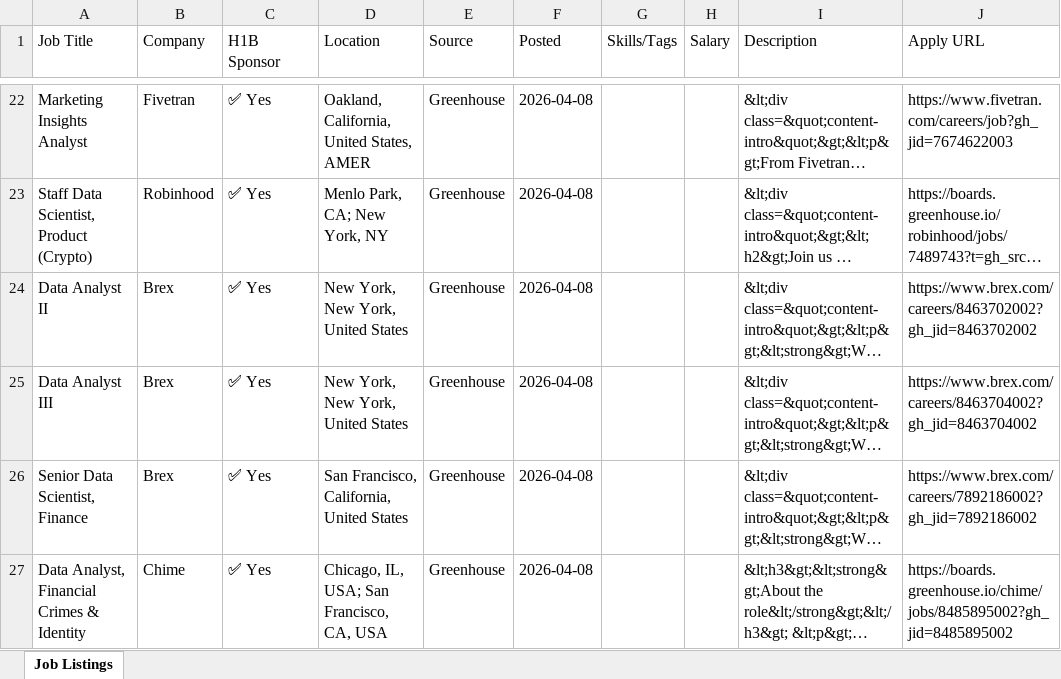
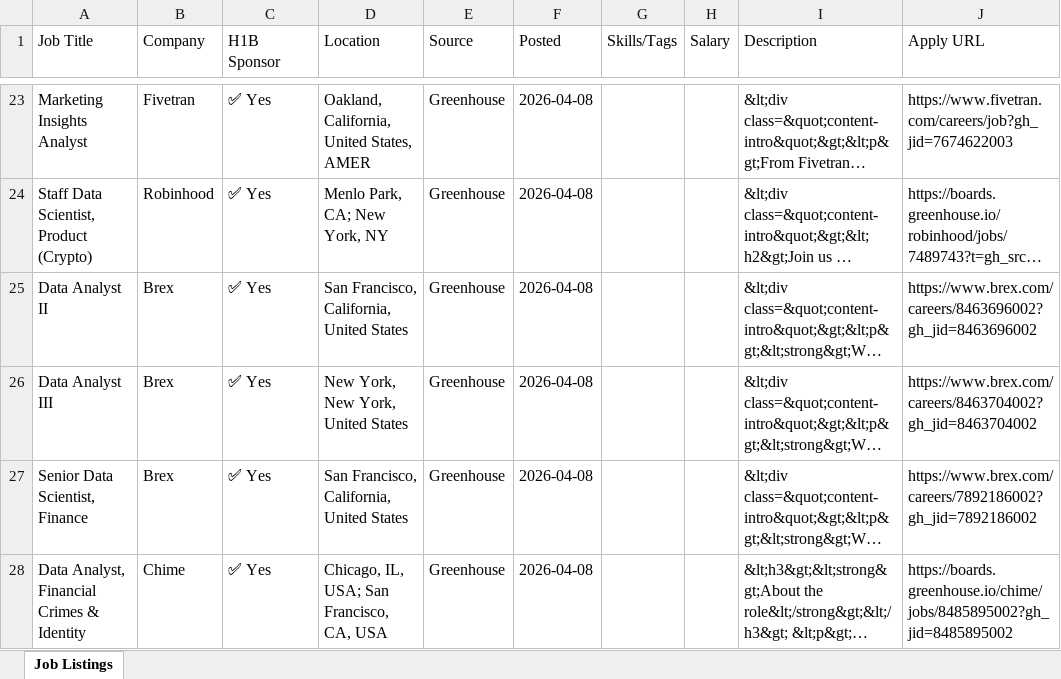
Before and after one commit to raagasindhu99/job-monitor, an Excel workbook: job-monitor/job_monitor.xlsx, sheet Job Listings, drawn as a sheet; only a part is shown, gaps mark what is left out; long unchanged cells end in …; values as stored, in another font and other column widths than the file's, no cell formats; addresses are those after the commit; the diff covers the shown part only; the diff names each change by its address in the sheet, - before the commit and + after, or states it on an @@ line.

```diff
--- a/job-monitor/job_monitor.xlsx (sheet Job Listings)
+++ b/job-monitor/job_monitor.xlsx (sheet Job Listings)
-D25 (Location): New York, New York, United States
+D25 (Location): San Francisco, California, United States
-J25 (Apply URL): https://www.brex.com/careers/8463702002?gh_jid=8463702002
+J25 (Apply URL): https://www.brex.com/careers/8463696002?gh_jid=8463696002
```
Also changed, not shown: 2 added rows, 1 removed row and 9 edited cells elsewhere in this sheet, cell formats, job_monitor.xlsx, 4 other files.
